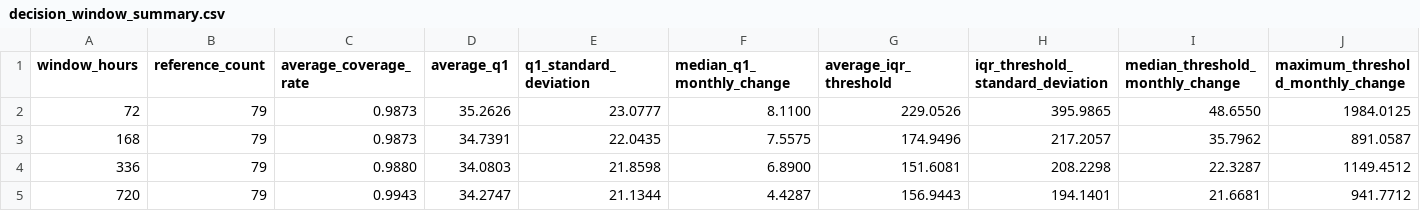
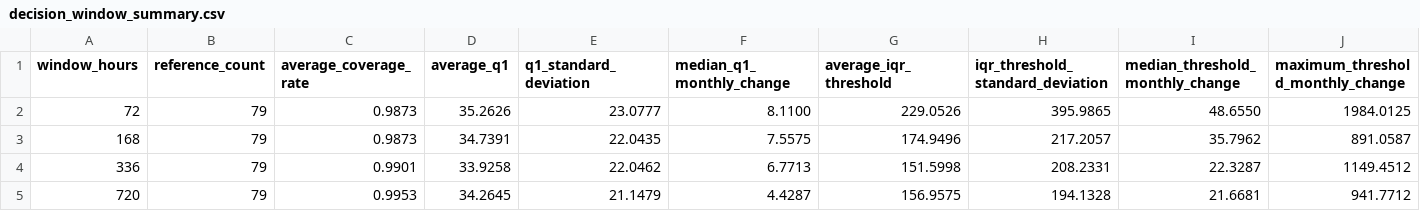
Before and after one commit to jojoakoun/alberta-electricity-price-predictor, a CSV file: reports/decision_window_summary.csv, drawn as a sheet.

```diff
--- a/reports/decision_window_summary.csv
+++ b/reports/decision_window_summary.csv
@@ -3,3 +3,3 @@ window_hours,reference_count,average_coverage_rate,average_q1,q1_standard_deviat
 168,79,0.9873,34.7391,22.0435,7.5575,174.9496,217.2057,35.7962,891.0587
-336,79,0.9880,34.0803,21.8598,6.8900,151.6081,208.2298,22.3287,1149.4512
-720,79,0.9943,34.2747,21.1344,4.4287,156.9443,194.1401,21.6681,941.7712
+336,79,0.9901,33.9258,22.0462,6.7713,151.5998,208.2331,22.3287,1149.4512
+720,79,0.9953,34.2645,21.1479,4.4287,156.9575,194.1328,21.6681,941.7712
```
Also changed, not shown: reports/decision_policy_backtest_summary.csv, reports/decision_window_analysis.csv, 3 other files.
